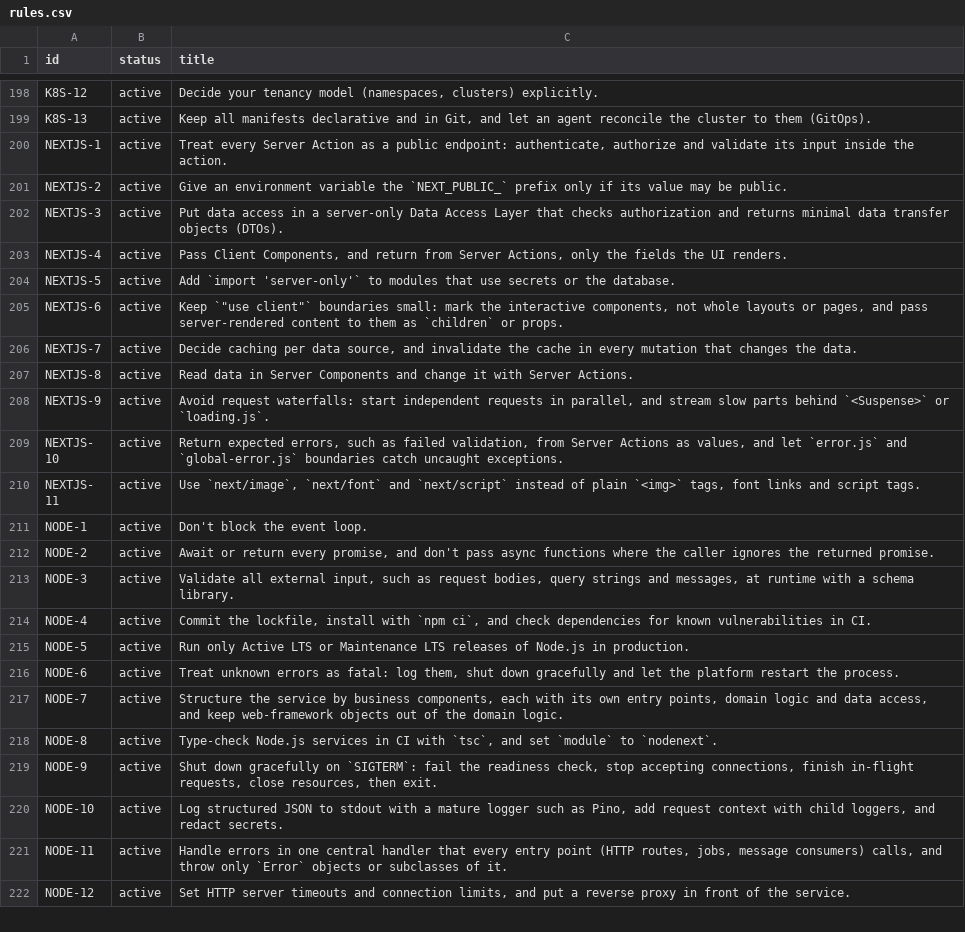
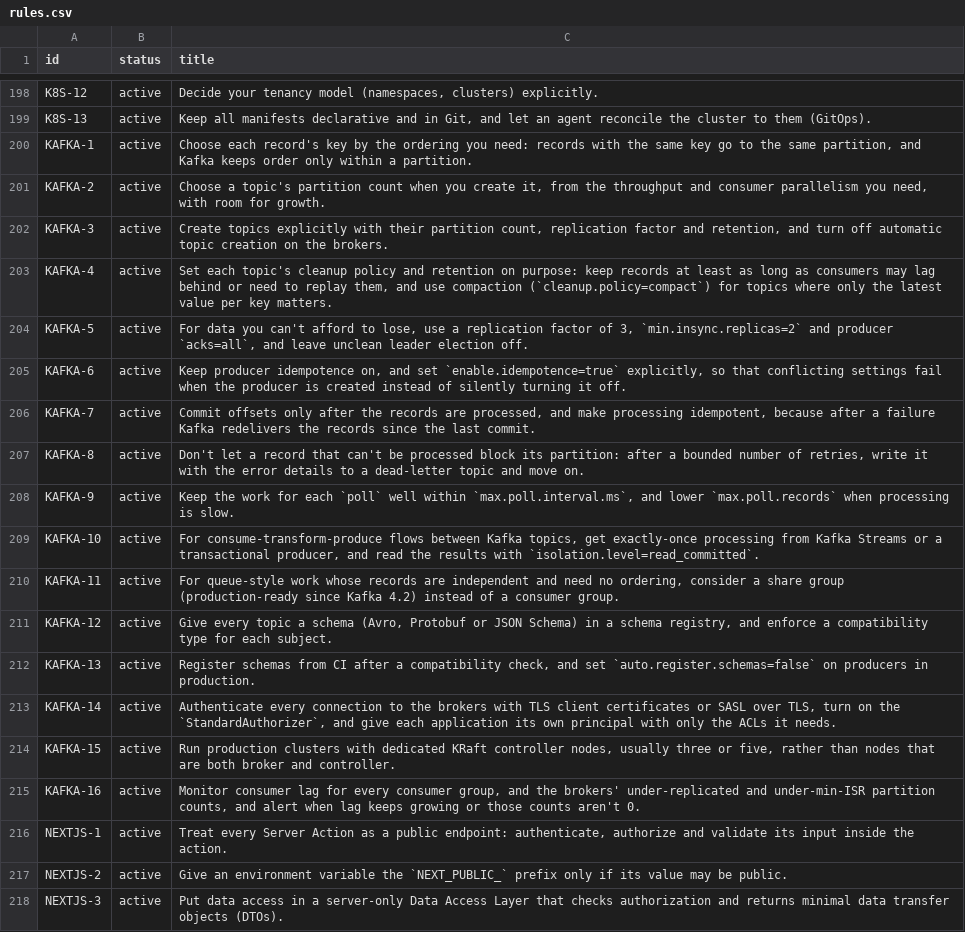
Before and after one commit to depuschm/architecture-guidelines, a CSV file: rules.csv, drawn as a sheet; only a part is shown, gaps mark what is left out; the shorter side is filled out with more unchanged rows; the diff covers the shown part only; the diff names each change by its address in the sheet, - before the commit and + after, or states it on an @@ line.

```diff
--- a/rules.csv
+++ b/rules.csv
+row 200: KAFKA-1 | active | Choose each record's key by the ordering you need: records with the same key go to the same partition, and Kafka keeps order only within a partition.
+row 201: KAFKA-2 | active | Choose a topic's partition count when you create it, from the throughput and consumer parallelism you need, with room for growth.
+row 202: KAFKA-3 | active | Create topics explicitly with their partition count, replication factor and retention, and turn off automatic topic creation on the brokers.
+row 203: KAFKA-4 | active | Set each topic's cleanup policy and retention on purpose: keep records at least as long as consumers may lag behind or need to replay them, and use compaction (`cleanup.policy=compact`) for topics where only the latest value per key matters.
+row 204: KAFKA-5 | active | For data you can't afford to lose, use a replication factor of 3, `min.insync.replicas=2` and producer `acks=all`, and leave unclean leader election off.
+row 205: KAFKA-6 | active | Keep producer idempotence on, and set `enable.idempotence=true` explicitly, so that conflicting settings fail when the producer is created instead of silently turning it off.
+row 206: KAFKA-7 | active | Commit offsets only after the records are processed, and make processing idempotent, because after a failure Kafka redelivers the records since the last commit.
+row 207: KAFKA-8 | active | Don't let a record that can't be processed block its partition: after a bounded number of retries, write it with the error details to a dead-letter topic and move on.
+row 208: KAFKA-9 | active | Keep the work for each `poll` well within `max.poll.interval.ms`, and lower `max.poll.records` when processing is slow.
+row 209: KAFKA-10 | active | For consume-transform-produce flows between Kafka topics, get exactly-once processing from Kafka Streams or a transactional producer, and read the results with `isolation.level=read_committed`.
+row 210: KAFKA-11 | active | For queue-style work whose records are independent and need no ordering, consider a share group (production-ready since Kafka 4.2) instead of a consumer group.
+row 211: KAFKA-12 | active | Give every topic a schema (Avro, Protobuf or JSON Schema) in a schema registry, and enforce a compatibility type for each subject.
+row 212: KAFKA-13 | active | Register schemas from CI after a compatibility check, and set `auto.register.schemas=false` on producers in production.
+row 213: KAFKA-14 | active | Authenticate every connection to the brokers with TLS client certificates or SASL over TLS, turn on the `StandardAuthorizer`, and give each application its own principal with only the ACLs it needs.
+row 214: KAFKA-15 | active | Run production clusters with dedicated KRaft controller nodes, usually three or five, rather than nodes that are both broker and controller.
+row 215: KAFKA-16 | active | Monitor consumer lag for every consumer group, and the brokers' under-replicated and under-min-ISR partition counts, and alert when lag keeps growing or those counts aren't 0.
```
Also changed, not shown: 14 added rows elsewhere in this file, 12 other files.
